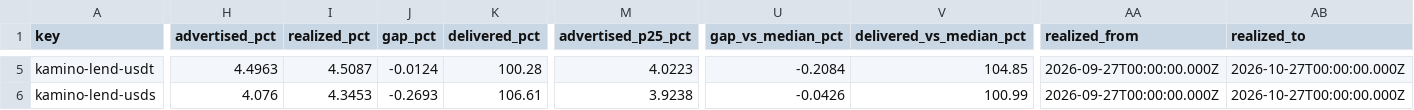
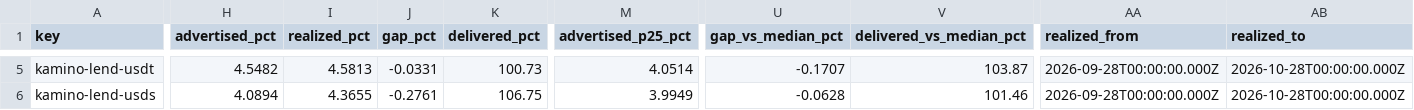
Before and after one commit to kerne-protocol/solhonesty, a CSV file: out/current.csv, drawn as a sheet; only a part is shown, gaps mark what is left out; the diff covers the shown part only; the diff names each change by its address in the sheet, - before the commit and + after, or states it on an @@ line.

```diff
--- a/out/current.csv
+++ b/out/current.csv
-H5 (advertised_pct): 4.4963
+H5 (advertised_pct): 4.5482
-I5 (realized_pct): 4.5087
+I5 (realized_pct): 4.5813
-J5 (gap_pct): -0.0124
+J5 (gap_pct): -0.0331
-K5 (delivered_pct): 100.28
+K5 (delivered_pct): 100.73
-M5 (advertised_p25_pct): 4.0223
+M5 (advertised_p25_pct): 4.0514
-U5 (gap_vs_median_pct): -0.2084
+U5 (gap_vs_median_pct): -0.1707
-V5 (delivered_vs_median_pct): 104.85
+V5 (delivered_vs_median_pct): 103.87
-AA5:AA6 (realized_from): 2026-09-27T00:00:00.000Z
+AA5:AA6 (realized_from): 2026-09-28T00:00:00.000Z
-AB5:AB6 (realized_to): 2026-10-27T00:00:00.000Z
+AB5:AB6 (realized_to): 2026-10-28T00:00:00.000Z
-H6 (advertised_pct): 4.076
+H6 (advertised_pct): 4.0894
-I6 (realized_pct): 4.3453
+I6 (realized_pct): 4.3655
-J6 (gap_pct): -0.2693
+J6 (gap_pct): -0.2761
-K6 (delivered_pct): 106.61
+K6 (delivered_pct): 106.75
-M6 (advertised_p25_pct): 3.9238
+M6 (advertised_p25_pct): 3.9949
-U6 (gap_vs_median_pct): -0.0426
+U6 (gap_vs_median_pct): -0.0628
-V6 (delivered_vs_median_pct): 100.99
+V6 (delivered_vs_median_pct): 101.46
```
Also changed, not shown: 160 edited cells elsewhere in this file, 3 other files.
